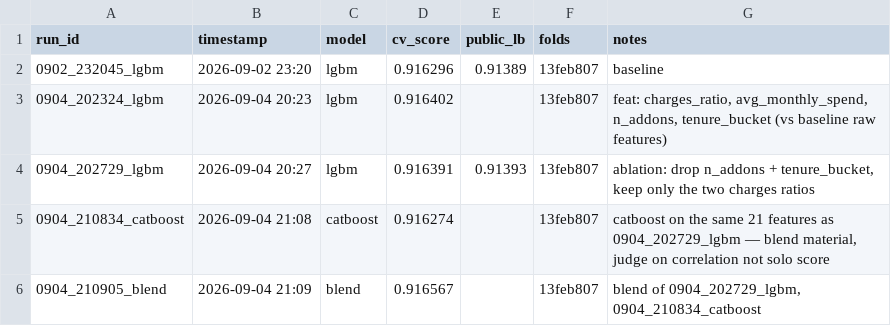
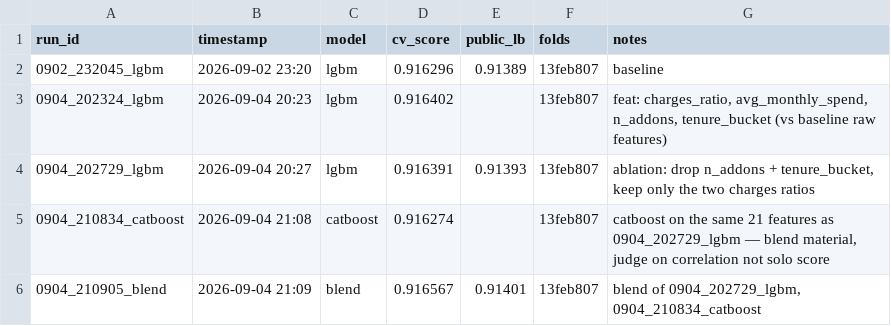
Before and after one commit to nbegumc/predict-customer-churn, a CSV file: experiments.csv, drawn as a sheet.

```diff
--- a/experiments.csv
+++ b/experiments.csv
@@ -5,2 +5,2 @@ run_id,timestamp,model,cv_score,public_lb,folds,notes
 0904_210834_catboost,2026-09-04 21:08,catboost,0.916274,,13feb807,"catboost on the same 21 features as 0904_202729_lgbm — blend material, judge on correlation not solo score"
-0904_210905_blend,2026-09-04 21:09,blend,0.916567,,13feb807,"blend of 0904_202729_lgbm, 0904_210834_catboost"
+0904_210905_blend,2026-09-04 21:09,blend,0.916567,0.91401,13feb807,"blend of 0904_202729_lgbm, 0904_210834_catboost"
```
Also changed, not shown: 1 other file.
